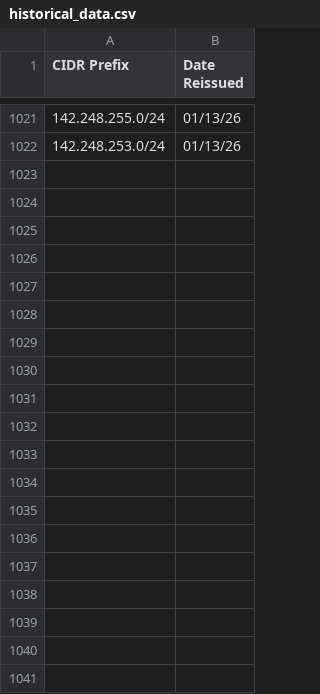
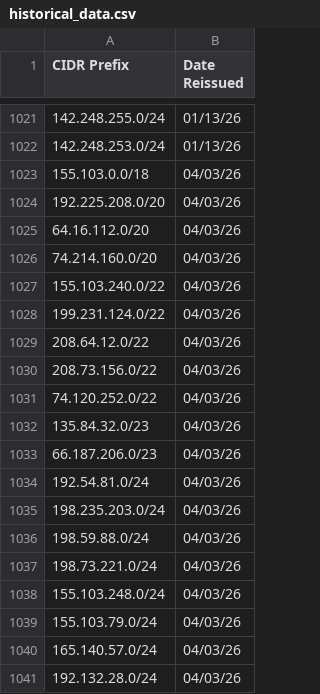
Before and after one commit to lanrat/ARIN-IPv4-Waitlist-Tracking, a CSV file: data/historical_data.csv, drawn as a sheet; only a part is shown, gaps mark what is left out; the diff covers the shown part only; the diff names each change by its address in the sheet, - before the commit and + after, or states it on an @@ line.

```diff
--- a/data/historical_data.csv
+++ b/data/historical_data.csv
+row 1023: 155.103.0.0/18 | 04/03/26
+row 1024: 192.225.208.0/20 | 04/03/26
+row 1025: 64.16.112.0/20 | 04/03/26
+row 1026: 74.214.160.0/20 | 04/03/26
+row 1027: 155.103.240.0/22 | 04/03/26
+row 1028: 199.231.124.0/22 | 04/03/26
+row 1029: 208.64.12.0/22 | 04/03/26
+row 1030: 208.73.156.0/22 | 04/03/26
+row 1031: 74.120.252.0/22 | 04/03/26
+row 1032: 135.84.32.0/23 | 04/03/26
+row 1033: 66.187.206.0/23 | 04/03/26
+row 1034: 192.54.81.0/24 | 04/03/26
+row 1035: 198.235.203.0/24 | 04/03/26
+row 1036: 198.59.88.0/24 | 04/03/26
+row 1037: 198.73.221.0/24 | 04/03/26
+row 1038: 155.103.248.0/24 | 04/03/26
+row 1039: 155.103.79.0/24 | 04/03/26
+row 1040: 165.140.57.0/24 | 04/03/26
+row 1041: 192.132.28.0/24 | 04/03/26
```
Also changed, not shown: 21 added rows elsewhere in this file, docs/waitlist_data.csv, 2 other files.
